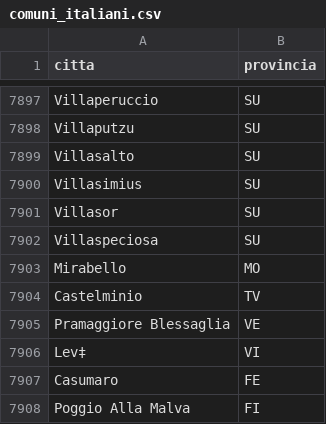
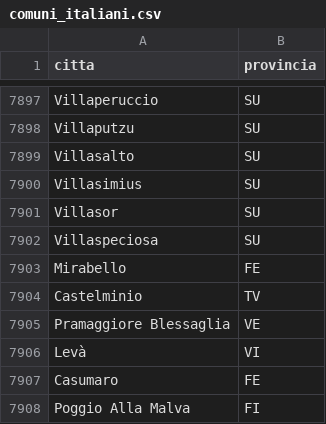
Before and after one commit to kasuokasuo/sagreoggi, a CSV file: comuni_italiani.csv, drawn as a sheet; only a part is shown, gaps mark what is left out.

Commit message:
Update comuni_italiani.csv

```diff
--- a/comuni_italiani.csv
+++ b/comuni_italiani.csv
@@ -7902,6 +7902,6 @@ Villasor;SU
 Villaspeciosa;SU
-Mirabello;MO
+Mirabello;FE
 Castelminio;TV
 Pramaggiore Blessaglia;VE
-Lev‡;VI
+Levà;VI
 Casumaro;FE
```
